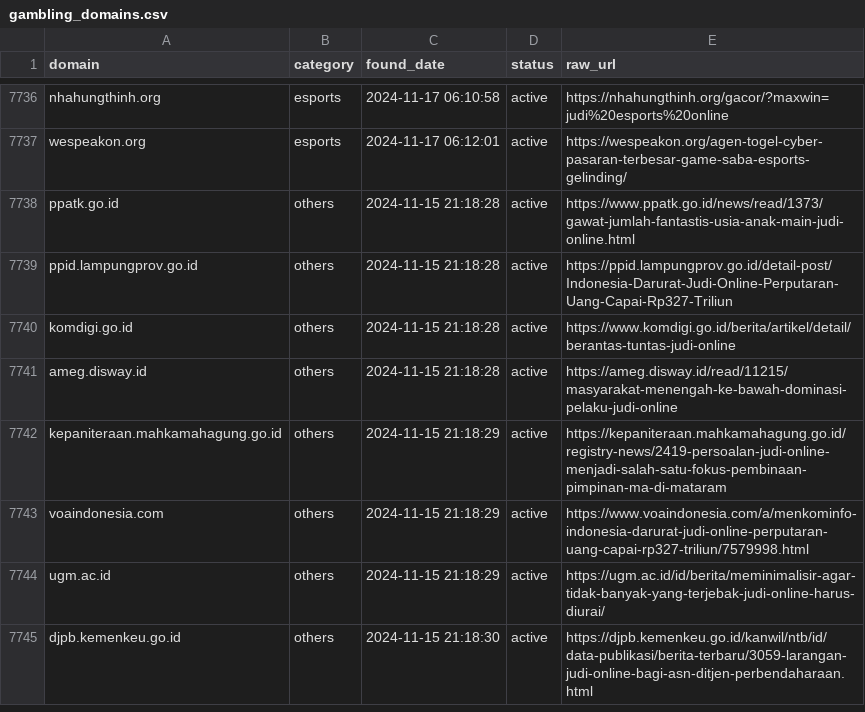
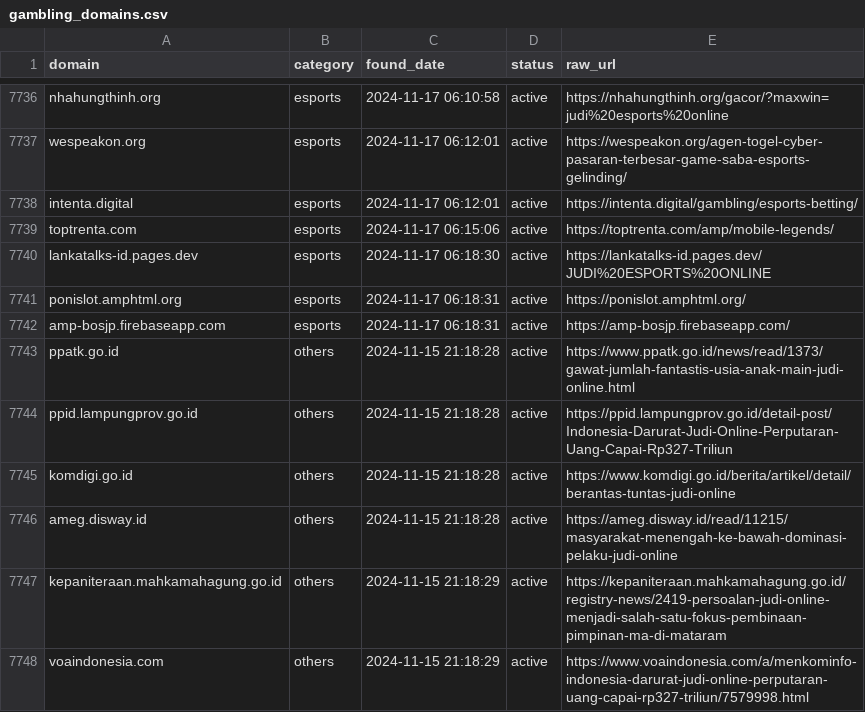
Before and after one commit to metalova/blacklist, a CSV file: csv/gambling_domains.csv, drawn as a sheet; only a part is shown, gaps mark what is left out; the shorter side is filled out with more unchanged rows.

```diff
--- a/csv/gambling_domains.csv
+++ b/csv/gambling_domains.csv
@@ -7737,2 +7737,7 @@ nhahungthinh.org,esports,2024-11-17 06:10:58,active,https://nhahungthinh.org/gac
 wespeakon.org,esports,2024-11-17 06:12:01,active,https://wespeakon.org/agen-togel-cyber-pasaran-terbesar-game-saba-esports-gelinding/
+intenta.digital,esports,2024-11-17 06:12:01,active,https://intenta.digital/gambling/esports-betting/
+toptrenta.com,esports,2024-11-17 06:15:06,active,https://toptrenta.com/amp/mobile-legends/
+lankatalks-id.pages.dev,esports,2024-11-17 06:18:30,active,https://lankatalks-id.pages.dev/JUDI%20ESPORTS%20ONLINE
+ponislot.amphtml.org,esports,2024-11-17 06:18:31,active,https://ponislot.amphtml.org/
+amp-bosjp.firebaseapp.com,esports,2024-11-17 06:18:31,active,https://amp-bosjp.firebaseapp.com/
 ppatk.go.id,others,2024-11-15 21:18:28,active,https://www.ppatk.go.id/news/read/1373/gawat-jumlah-fantastis-usia-anak-main-judi-online.html
```
Also changed, not shown: 10 other files.
